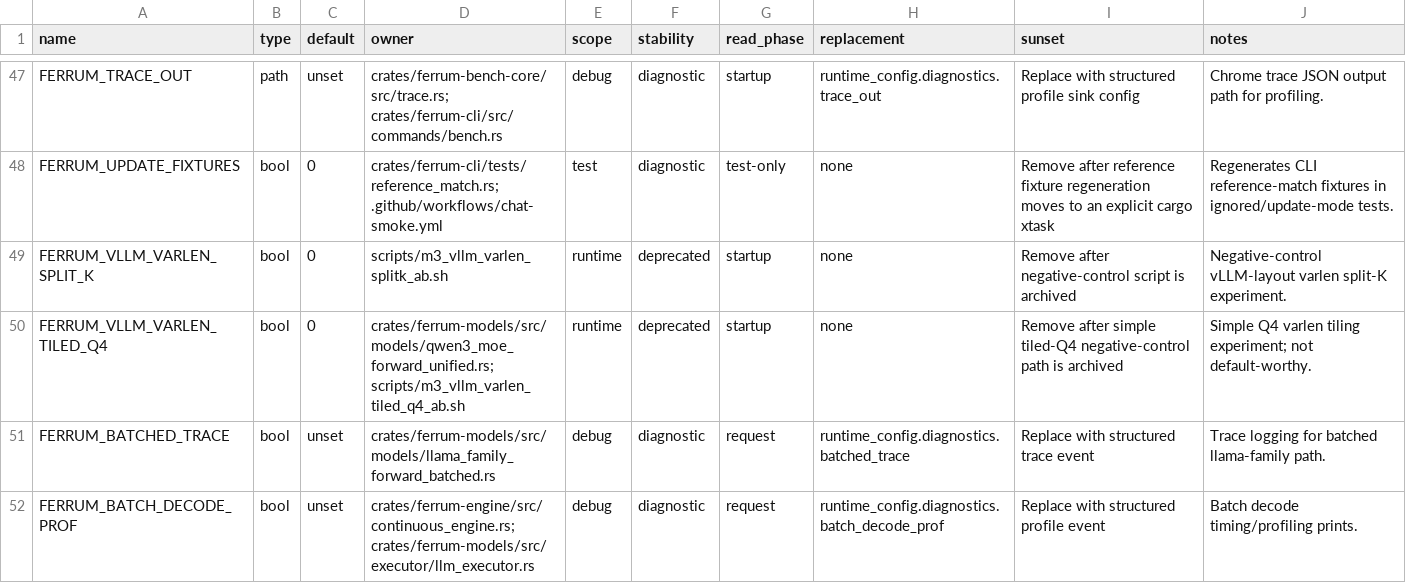
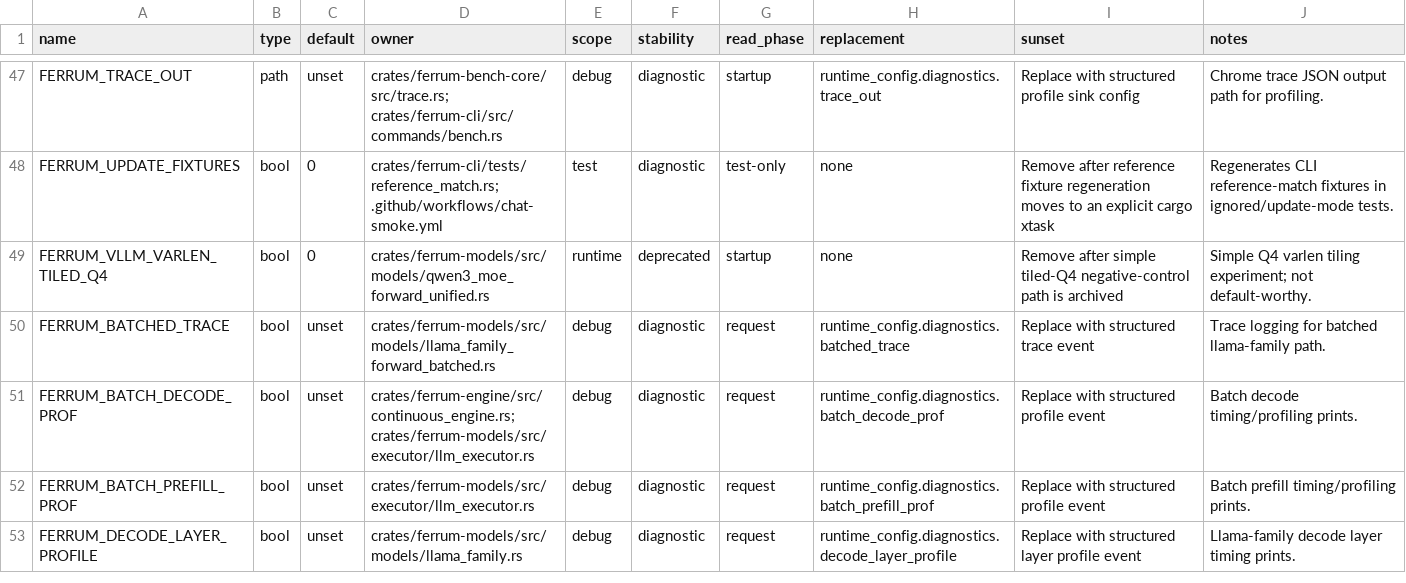
Before and after one commit to sizzlecar/ferrum-infer-rs, a TSV file: docs/runtime-env-registry.tsv, drawn as a sheet; only a part is shown, gaps mark what is left out; the shorter side is filled out with more unchanged rows.

Commit message:
archive stale m3 attention ab scripts

```diff
--- a/docs/runtime-env-registry.tsv
+++ b/docs/runtime-env-registry.tsv
@@ -48,4 +48,3 @@ FERRUM_TRACE_OUT	path	unset	crates/ferrum-bench-core/src/trace.rs; crates/ferrum
 FERRUM_UPDATE_FIXTURES	bool	0	crates/ferrum-cli/tests/reference_match.rs; .github/workflows/chat-smoke.yml	test	diagnostic	test-only	none	Remove after reference fixture regeneration moves to an explicit cargo xtask	Regenerates CLI reference-match fixtures in ignored/update-mode tests.
-FERRUM_VLLM_VARLEN_SPLIT_K	bool	0	scripts/m3_vllm_varlen_splitk_ab.sh	runtime	deprecated	startup	none	Remove after negative-control script is archived	Negative-control vLLM-layout varlen split-K experiment.
-FERRUM_VLLM_VARLEN_TILED_Q4	bool	0	crates/ferrum-models/src/models/qwen3_moe_forward_unified.rs; scripts/m3_vllm_varlen_tiled_q4_ab.sh	runtime	deprecated	startup	none	Remove after simple tiled-Q4 negative-control path is archived	Simple Q4 varlen tiling experiment; not default-worthy.
+FERRUM_VLLM_VARLEN_TILED_Q4	bool	0	crates/ferrum-models/src/models/qwen3_moe_forward_unified.rs	runtime	deprecated	startup	none	Remove after simple tiled-Q4 negative-control path is archived	Simple Q4 varlen tiling experiment; not default-worthy.
 FERRUM_BATCHED_TRACE	bool	unset	crates/ferrum-models/src/models/llama_family_forward_batched.rs	debug	diagnostic	request	runtime_config.diagnostics.batched_trace	Replace with structured trace event	Trace logging for batched llama-family path.
```
Also changed, not shown: 5 other files.
